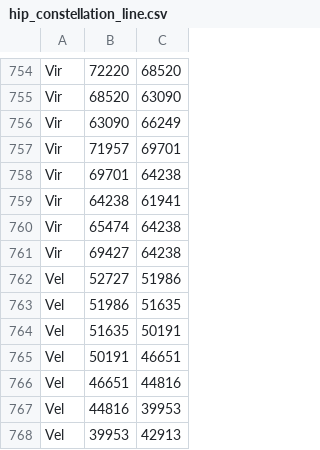
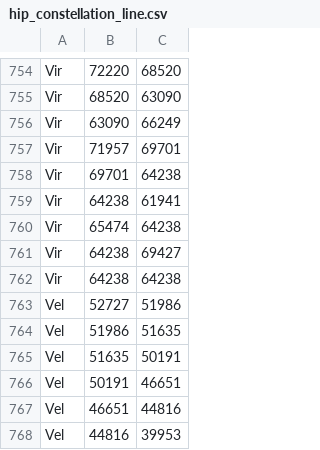
Before and after one commit to ehjivh/maplibre_star_map, a CSV file: hip_constellation_line.csv, drawn as a sheet; only a part is shown, gaps mark what is left out; the shorter side is filled out with more unchanged rows.

Commit message:
feat: add constellation line features for Virgo and update coordinates

```diff
--- a/hip_constellation_line.csv
+++ b/hip_constellation_line.csv
@@ -760,3 +760,4 @@ Vir,64238,61941
 Vir,65474,64238
-Vir,69427,64238
+Vir,64238,69427
+Vir,64238,64238
 Vel,52727,51986
```
Also changed, not shown: 1 other file.
